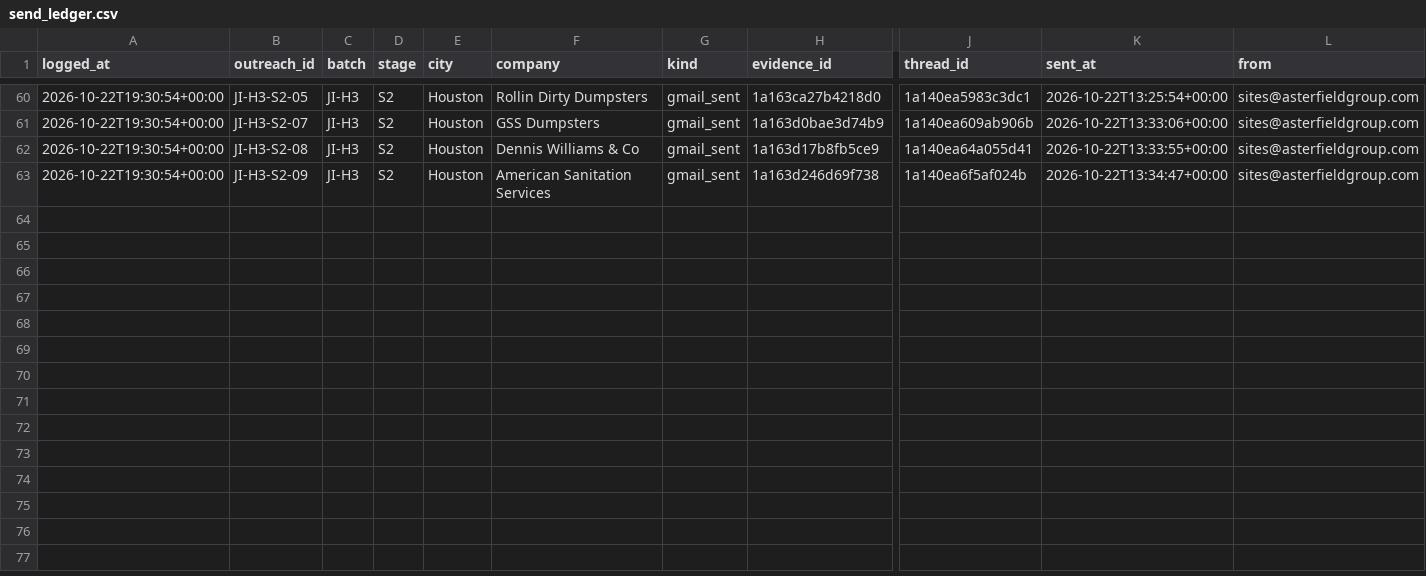
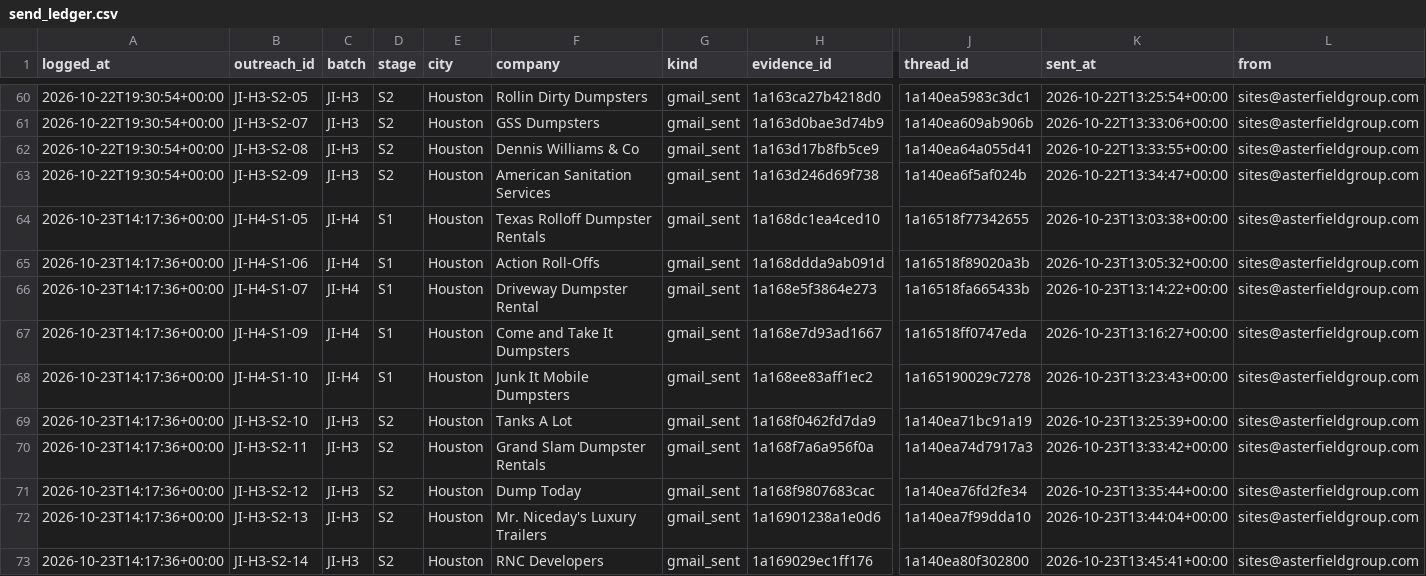
Before and after one commit to lethimcooke/Jobsite-Intelligence, a CSV file: data/send_ledger.csv, drawn as a sheet; only a part is shown, gaps mark what is left out; rows hold the shown columns only; the diff names each change by its address in the sheet, - before the commit and + after, or states it on an @@ line.

```diff
--- a/data/send_ledger.csv
+++ b/data/send_ledger.csv
+row 64: 2026-10-23T14:17:36+00:00 | JI-H4-S1-05 | JI-H4 | S1 | Houston | Texas Rolloff Dumpster Rentals | gmail_sent | 1a168dc1ea4ced10 | 1a16518f77342655 | 2026-10-23T13:03:38+00:00 | sites@asterfieldgroup.com
+row 65: 2026-10-23T14:17:36+00:00 | JI-H4-S1-06 | JI-H4 | S1 | Houston | Action Roll-Offs | gmail_sent | 1a168ddda9ab091d | 1a16518f89020a3b | 2026-10-23T13:05:32+00:00 | sites@asterfieldgroup.com
+row 66: 2026-10-23T14:17:36+00:00 | JI-H4-S1-07 | JI-H4 | S1 | Houston | Driveway Dumpster Rental | gmail_sent | 1a168e5f3864e273 | 1a16518fa665433b | 2026-10-23T13:14:22+00:00 | sites@asterfieldgroup.com
+row 67: 2026-10-23T14:17:36+00:00 | JI-H4-S1-09 | JI-H4 | S1 | Houston | Come and Take It Dumpsters | gmail_sent | 1a168e7d93ad1667 | 1a16518ff0747eda | 2026-10-23T13:16:27+00:00 | sites@asterfieldgroup.com
+row 68: 2026-10-23T14:17:36+00:00 | JI-H4-S1-10 | JI-H4 | S1 | Houston | Junk It Mobile Dumpsters | gmail_sent | 1a168ee83aff1ec2 | 1a165190029c7278 | 2026-10-23T13:23:43+00:00 | sites@asterfieldgroup.com
+row 69: 2026-10-23T14:17:36+00:00 | JI-H3-S2-10 | JI-H3 | S2 | Houston | Tanks A Lot | gmail_sent | 1a168f0462fd7da9 | 1a140ea71bc91a19 | 2026-10-23T13:25:39+00:00 | sites@asterfieldgroup.com
+row 70: 2026-10-23T14:17:36+00:00 | JI-H3-S2-11 | JI-H3 | S2 | Houston | Grand Slam Dumpster Rentals | gmail_sent | 1a168f7a6a956f0a | 1a140ea74d7917a3 | 2026-10-23T13:33:42+00:00 | sites@asterfieldgroup.com
+row 71: 2026-10-23T14:17:36+00:00 | JI-H3-S2-12 | JI-H3 | S2 | Houston | Dump Today | gmail_sent | 1a168f9807683cac | 1a140ea76fd2fe34 | 2026-10-23T13:35:44+00:00 | sites@asterfieldgroup.com
+row 72: 2026-10-23T14:17:36+00:00 | JI-H3-S2-13 | JI-H3 | S2 | Houston | Mr. Niceday's Luxury Trailers | gmail_sent | 1a16901238a1e0d6 | 1a140ea7f99dda10 | 2026-10-23T13:44:04+00:00 | sites@asterfieldgroup.com
+row 73: 2026-10-23T14:17:36+00:00 | JI-H3-S2-14 | JI-H3 | S2 | Houston | RNC Developers | gmail_sent | 1a169029ec1ff176 | 1a140ea80f302800 | 2026-10-23T13:45:41+00:00 | sites@asterfieldgroup.com
```
Also changed, not shown: data/hauler_list_houston.csv, data/outreach_results.csv, 6 other files.
